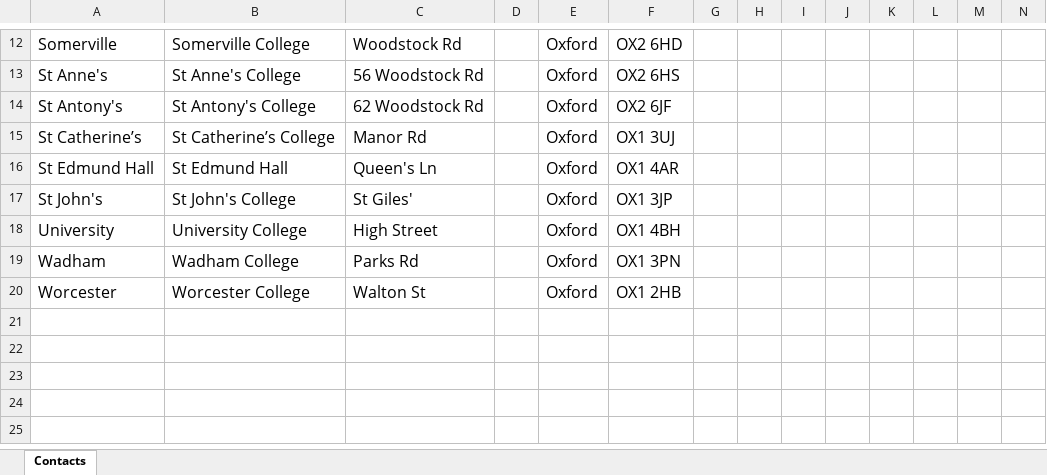
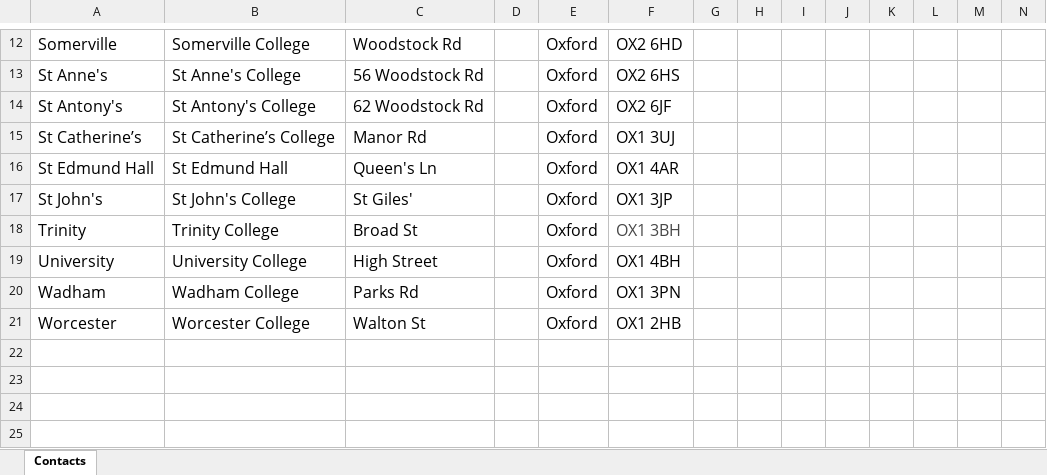
Before and after one commit to dougbrierley/F2F, an Excel workbook: example_data/FarmToFork_GENERATOR_Contacts.xlsx, sheet Contacts, drawn as a sheet; only a part is shown, gaps mark what is left out; the shorter side is filled out with more unchanged rows; values as stored, in another font and other column widths than the file's, no borders; rows hold the shown columns only; the diff names each change by its address in the sheet, - before the commit and + after, or states it on an @@ line.

```diff
--- a/example_data/FarmToFork_GENERATOR_Contacts.xlsx (sheet Contacts)
+++ b/example_data/FarmToFork_GENERATOR_Contacts.xlsx (sheet Contacts)
+row 18: Trinity | Trinity College | Broad St |  | Oxford | OX1 3BH
```
Also changed, not shown: 2 other files.
